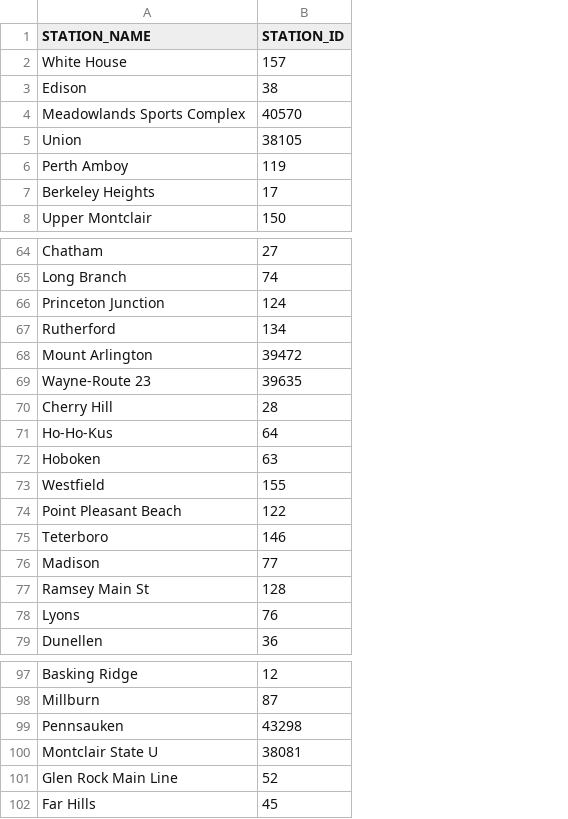
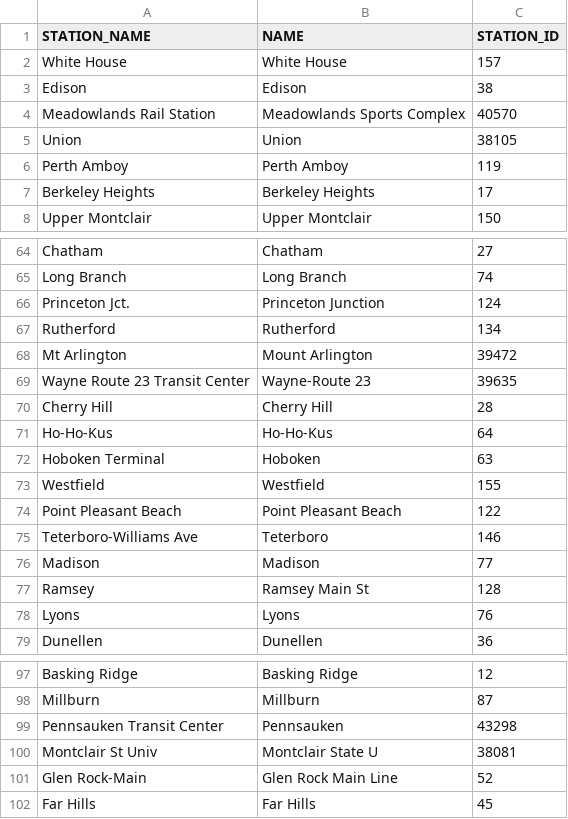
Before and after one commit to zoenyoo/MUSA508_Final, a CSV file: Data/StationName_ID.csv, drawn as a sheet; only a part is shown, gaps mark what is left out; the diff covers the shown part only; the diff names each change by its address in the sheet, - before the commit and + after, or states it on an @@ line.

```diff
--- a/Data/StationName_ID.csv
+++ b/Data/StationName_ID.csv
+column B (NAME), rows 2-8: White House | Edison | Meadowlands Sports Complex | Union | Perth Amboy | Berkeley Heights | Upper Montclair; rows 64-79: Chatham | Long Branch | Princeton Junction | Rutherford | Mount Arlington | Wayne-Route 23 | Cherry Hill | Ho-Ho-Kus | Hoboken | Westfield | Point Pleasant Beach | Teterboro | Madison | Ramsey Main St | Lyons | Dunellen; rows 97-102: Basking Ridge | Millburn | Pennsauken | Montclair State U | Glen Rock Main Line | Far Hills
-A4 (STATION_NAME): Meadowlands Sports Complex
+A4 (STATION_NAME): Meadowlands Rail Station
-A66 (STATION_NAME): Princeton Junction
+A66 (STATION_NAME): Princeton Jct.
-A68 (STATION_NAME): Mount Arlington
+A68 (STATION_NAME): Mt Arlington
-A69 (STATION_NAME): Wayne-Route 23
+A69 (STATION_NAME): Wayne Route 23 Transit Center
-A72 (STATION_NAME): Hoboken
+A72 (STATION_NAME): Hoboken Terminal
-A75 (STATION_NAME): Teterboro
+A75 (STATION_NAME): Teterboro-Williams Ave
-A77 (STATION_NAME): Ramsey Main St
+A77 (STATION_NAME): Ramsey
-A99 (STATION_NAME): Pennsauken
+A99 (STATION_NAME): Pennsauken Transit Center
-A100 (STATION_NAME): Montclair State U
+A100 (STATION_NAME): Montclair St Univ
-A101 (STATION_NAME): Glen Rock Main Line
+A101 (STATION_NAME): Glen Rock-Main
```
Also changed, not shown: 15 edited cells elsewhere in this file, 41 other files.
